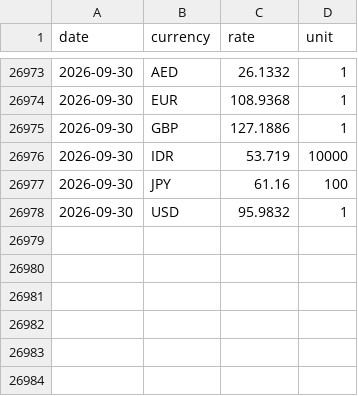
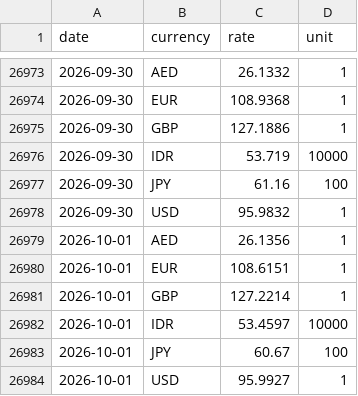
Before and after one commit to the-solipsist/rbi-forex-reference-rates, a CSV file: rbi_forex_reference_rates_long.csv, drawn as a sheet; only a part is shown, gaps mark what is left out; the diff names each change by its address in the sheet, - before the commit and + after, or states it on an @@ line.

```diff
--- a/rbi_forex_reference_rates_long.csv
+++ b/rbi_forex_reference_rates_long.csv
+row 26979: 2026-10-01 | AED | 26.1356 | 1
+row 26980: 2026-10-01 | EUR | 108.6151 | 1
+row 26981: 2026-10-01 | GBP | 127.2214 | 1
+row 26982: 2026-10-01 | IDR | 53.4597 | 10000
+row 26983: 2026-10-01 | JPY | 60.67 | 100
+row 26984: 2026-10-01 | USD | 95.9927 | 1
```
Also changed, not shown: rbi_forex_reference_rates_wide.csv, 2 other files.
